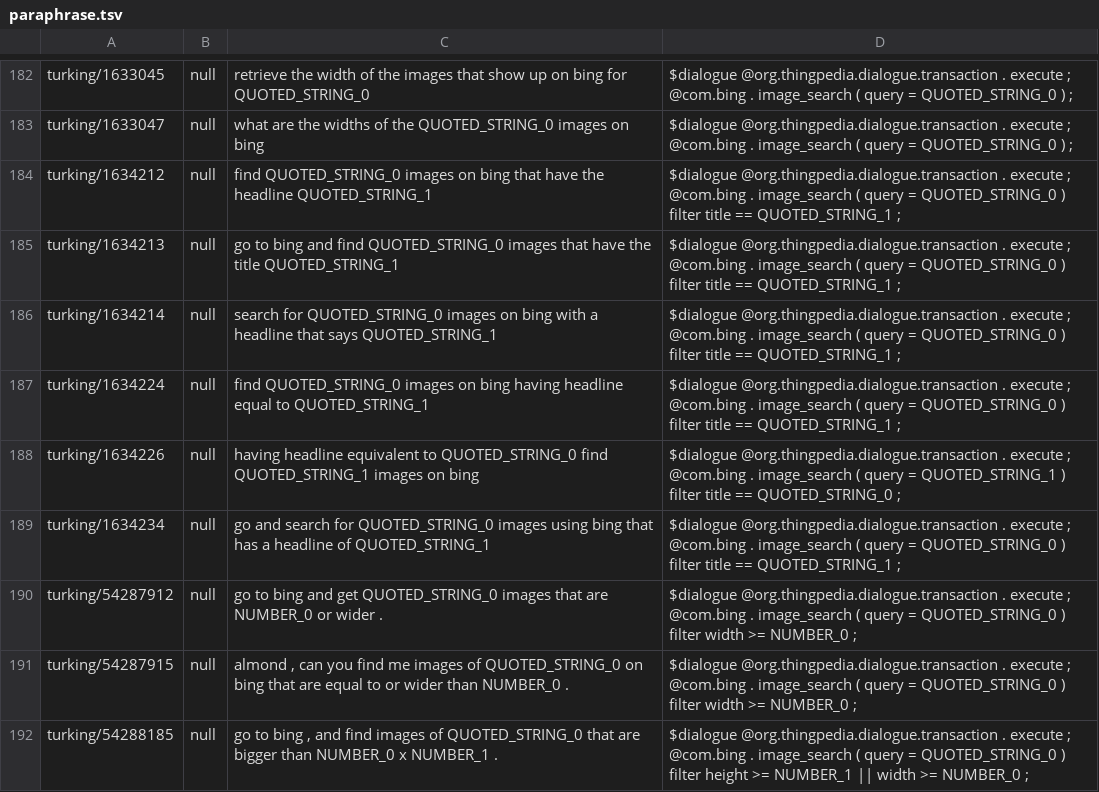
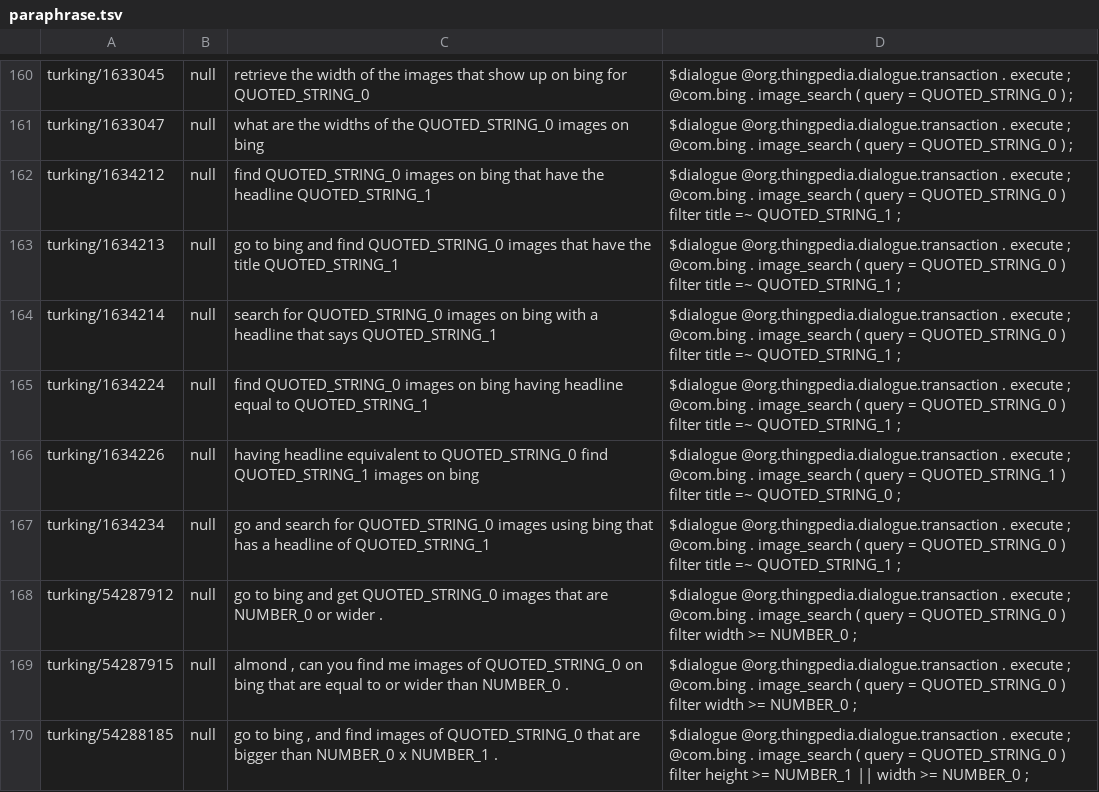
Before and after one commit to stanford-oval/thingpedia-common-devices, a TSV file: main/com.bing/eval/paraphrase.tsv (was staging/com.bing/eval/paraphrase.tsv), drawn as a sheet; only a part is shown, gaps mark what is left out; the diff covers the shown part only.

```diff
--- a/staging/com.bing/eval/paraphrase.tsv
+++ b/main/com.bing/eval/paraphrase.tsv
@@ -183,8 +161,8 @@ turking/1633045	null	retrieve the width of the images that show up on bing for Q
 turking/1633047	null	what are the widths of the QUOTED_STRING_0 images on bing	$dialogue @org.thingpedia.dialogue.transaction . execute ; @com.bing . image_search ( query = QUOTED_STRING_0 ) ;
-turking/1634212	null	find QUOTED_STRING_0 images on bing that have the headline QUOTED_STRING_1	$dialogue @org.thingpedia.dialogue.transaction . execute ; @com.bing . image_search ( query = QUOTED_STRING_0 ) filter title == QUOTED_STRING_1 ;
-turking/1634213	null	go to bing and find QUOTED_STRING_0 images that have the title QUOTED_STRING_1	$dialogue @org.thingpedia.dialogue.transaction . execute ; @com.bing . image_search ( query = QUOTED_STRING_0 ) filter title == QUOTED_STRING_1 ;
-turking/1634214	null	search for QUOTED_STRING_0 images on bing with a headline that says QUOTED_STRING_1	$dialogue @org.thingpedia.dialogue.transaction . execute ; @com.bing . image_search ( query = QUOTED_STRING_0 ) filter title == QUOTED_STRING_1 ;
-turking/1634224	null	find QUOTED_STRING_0 images on bing having headline equal to QUOTED_STRING_1	$dialogue @org.thingpedia.dialogue.transaction . execute ; @com.bing . image_search ( query = QUOTED_STRING_0 ) filter title == QUOTED_STRING_1 ;
-turking/1634226	null	having headline equivalent to QUOTED_STRING_0 find QUOTED_STRING_1 images on bing	$dialogue @org.thingpedia.dialogue.transaction . execute ; @com.bing . image_search ( query = QUOTED_STRING_1 ) filter title == QUOTED_STRING_0 ;
-turking/1634234	null	go and search for QUOTED_STRING_0 images using bing that has a headline of QUOTED_STRING_1	$dialogue @org.thingpedia.dialogue.transaction . execute ; @com.bing . image_search ( query = QUOTED_STRING_0 ) filter title == QUOTED_STRING_1 ;
+turking/1634212	null	find QUOTED_STRING_0 images on bing that have the headline QUOTED_STRING_1	$dialogue @org.thingpedia.dialogue.transaction . execute ; @com.bing . image_search ( query = QUOTED_STRING_0 ) filter title =~ QUOTED_STRING_1 ;
+turking/1634213	null	go to bing and find QUOTED_STRING_0 images that have the title QUOTED_STRING_1	$dialogue @org.thingpedia.dialogue.transaction . execute ; @com.bing . image_search ( query = QUOTED_STRING_0 ) filter title =~ QUOTED_STRING_1 ;
+turking/1634214	null	search for QUOTED_STRING_0 images on bing with a headline that says QUOTED_STRING_1	$dialogue @org.thingpedia.dialogue.transaction . execute ; @com.bing . image_search ( query = QUOTED_STRING_0 ) filter title =~ QUOTED_STRING_1 ;
+turking/1634224	null	find QUOTED_STRING_0 images on bing having headline equal to QUOTED_STRING_1	$dialogue @org.thingpedia.dialogue.transaction . execute ; @com.bing . image_search ( query = QUOTED_STRING_0 ) filter title =~ QUOTED_STRING_1 ;
+turking/1634226	null	having headline equivalent to QUOTED_STRING_0 find QUOTED_STRING_1 images on bing	$dialogue @org.thingpedia.dialogue.transaction . execute ; @com.bing . image_search ( query = QUOTED_STRING_1 ) filter title =~ QUOTED_STRING_0 ;
+turking/1634234	null	go and search for QUOTED_STRING_0 images using bing that has a headline of QUOTED_STRING_1	$dialogue @org.thingpedia.dialogue.transaction . execute ; @com.bing . image_search ( query = QUOTED_STRING_0 ) filter title =~ QUOTED_STRING_1 ;
 turking/54287912	null	go to bing and get QUOTED_STRING_0 images that are NUMBER_0 or wider .	$dialogue @org.thingpedia.dialogue.transaction . execute ; @com.bing . image_search ( query = QUOTED_STRING_0 ) filter width >= NUMBER_0 ;
```
Also changed, not shown: 22 removed rows and 22 edited cells elsewhere in this file, 15 other files.
